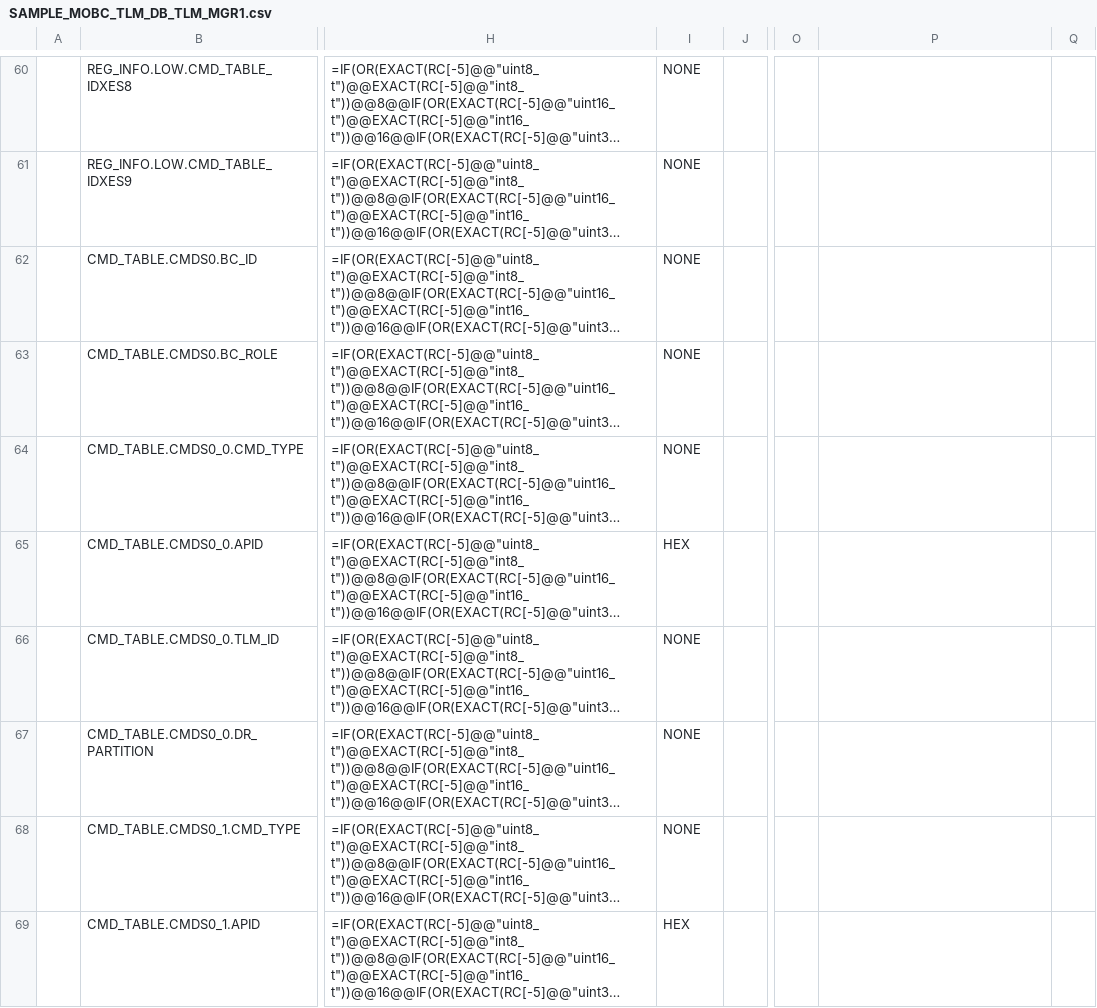
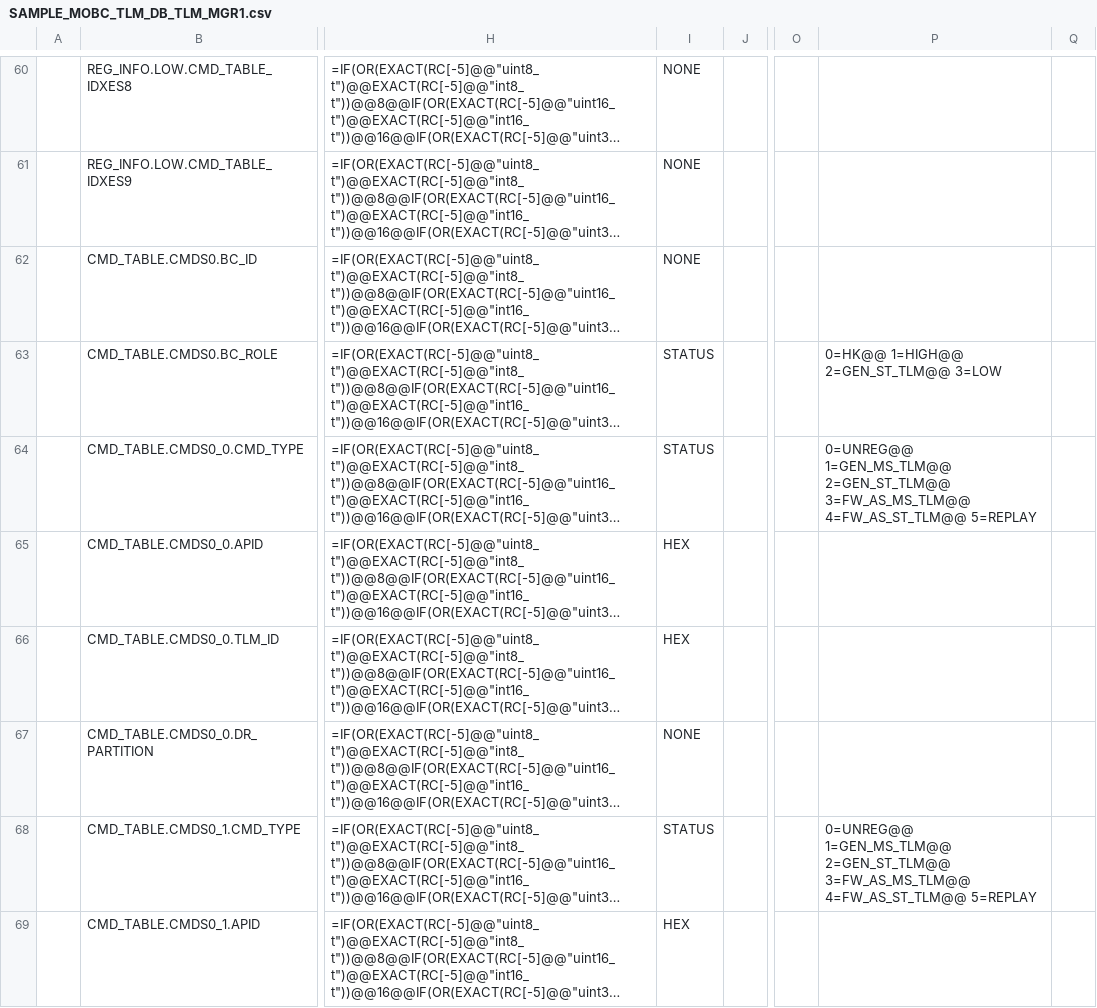
Before and after one commit to ut-issl/c2a-core, a CSV file: Examples/minimum_user/src/src_user/Settings/TlmCmd/DataBase/TLM_DB/SAMPLE_MOBC_TLM_DB_TLM_MGR1.csv, drawn as a sheet; only a part is shown, gaps mark what is left out; long unchanged cells end in …; the diff covers the shown part only; the diff names each change by its address in the sheet, - before the commit and + after, or states it on an @@ line.

```diff
--- a/Examples/minimum_user/src/src_user/Settings/TlmCmd/DataBase/TLM_DB/SAMPLE_MOBC_TLM_DB_TLM_MGR1.csv
+++ b/Examples/minimum_user/src/src_user/Settings/TlmCmd/DataBase/TLM_DB/SAMPLE_MOBC_TLM_DB_TLM_MGR1.csv
-I63:I64: NONE
+I63:I64: STATUS
-P63: (empty)
+P63: 0=HK@@ 1=HIGH@@ 2=GEN_ST_TLM@@ 3=LOW
-P64: (empty)
+P64: 0=UNREG@@ 1=GEN_MS_TLM@@ 2=GEN_ST_TLM@@ 3=FW_AS_MS_TLM@@ 4=FW_AS_ST_TLM@@ 5=REPLAY
-I66: NONE
+I66: HEX
-I68: NONE
+I68: STATUS
-P68: (empty)
+P68: 0=UNREG@@ 1=GEN_MS_TLM@@ 2=GEN_ST_TLM@@ 3=FW_AS_MS_TLM@@ 4=FW_AS_ST_TLM@@ 5=REPLAY
```
Also changed, not shown: 153 edited cells elsewhere in this file, Examples/minimum_user/src/src_user/Settings/TlmCmd/DataBase/TLM_DB/SAMPLE_MOBC_TLM_DB_TLM_MGR2.csv, Examples/minimum_user/src/src_user/Settings/TlmCmd/DataBase/TLM_DB/calced_data/SAMPLE_MOBC_TLM_DB_TLM_MGR1.csv, 1 other file.
